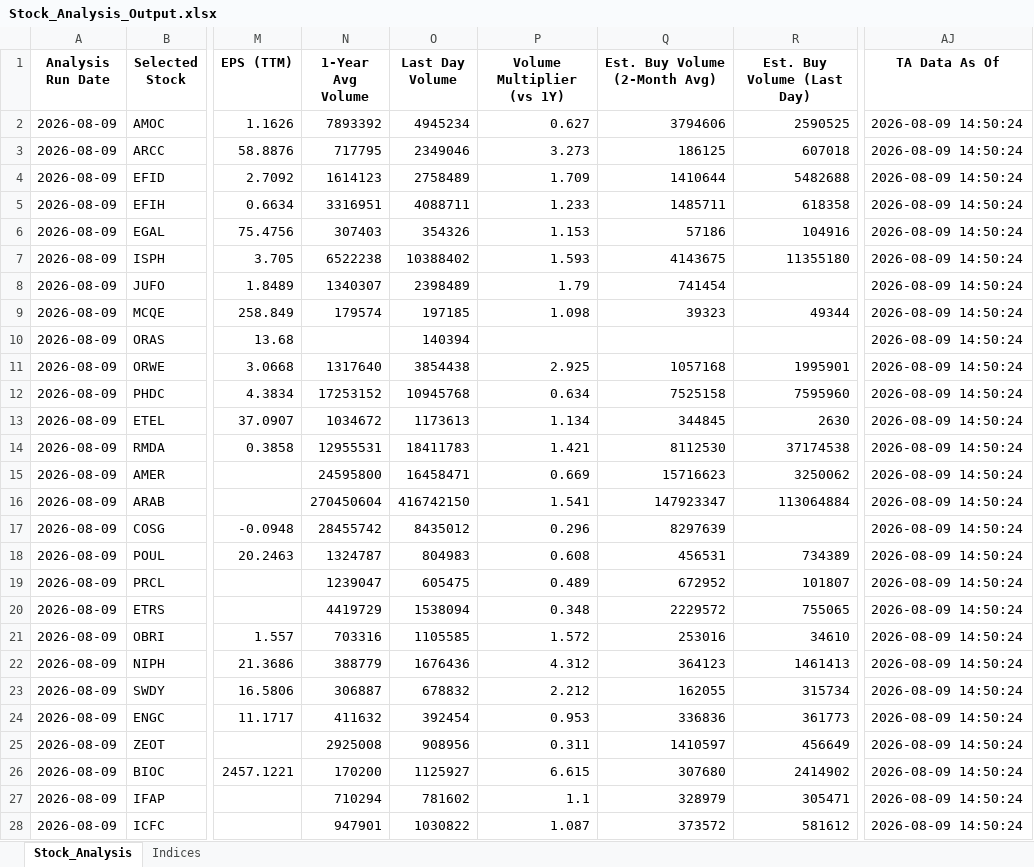
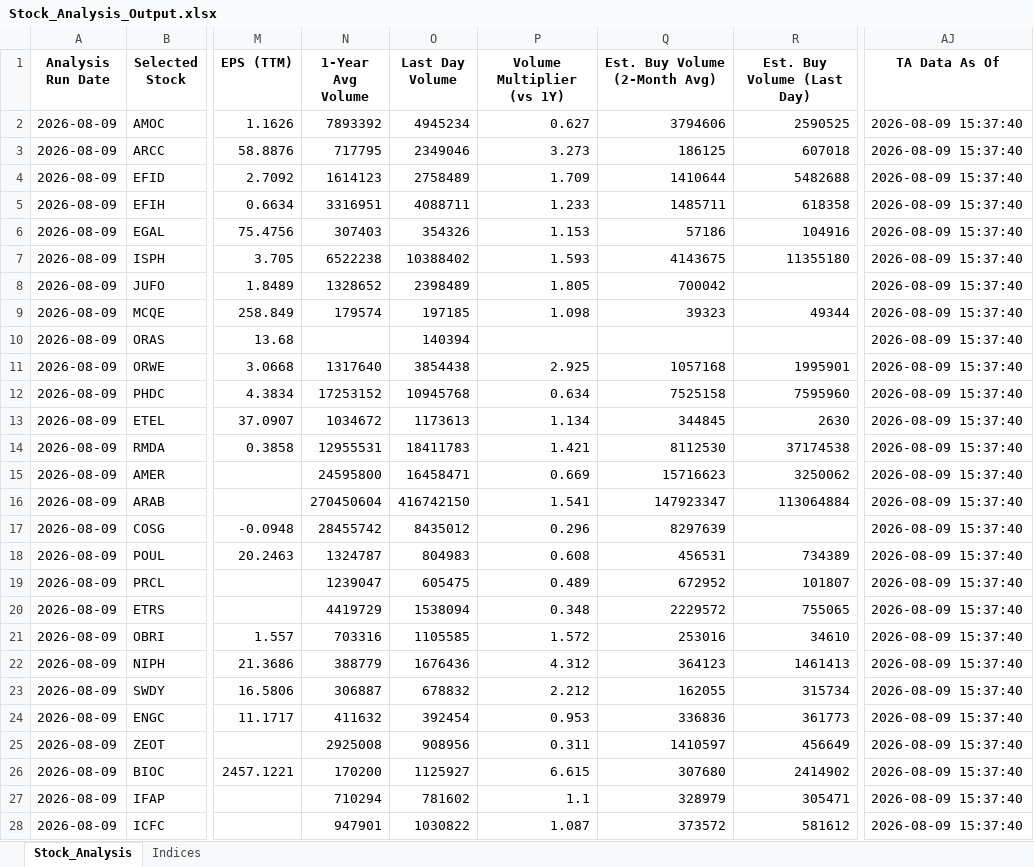
Before and after one commit to ARa2of/egx-stock-analysis, an Excel workbook: Stock_Analysis_Output.xlsx, sheet Stock_Analysis, drawn as a sheet; only a part is shown, gaps mark what is left out; values as stored, in another font and other column widths than the file's, no borders; the diff covers the shown part only; the diff names each change by its address in the sheet, - before the commit and + after, or states it on an @@ line.

```diff
--- a/Stock_Analysis_Output.xlsx (sheet Stock_Analysis)
+++ b/Stock_Analysis_Output.xlsx (sheet Stock_Analysis)
-AJ2:AJ28 (TA Data As Of): 2026-08-09 14:50:24
+AJ2:AJ28 (TA Data As Of): 2026-08-09 15:37:40
-N8 (1-Year Avg Volume): 1340307
+N8 (1-Year Avg Volume): 1328652
-P8 (Volume Multiplier (vs 1Y)): 1.79
+P8 (Volume Multiplier (vs 1Y)): 1.805
-Q8 (Est. Buy Volume (2-Month Avg)): 741454
+Q8 (Est. Buy Volume (2-Month Avg)): 700042
```
Also changed, not shown: 41 edited cells elsewhere in this sheet, sheet Indices, 1 other file.
